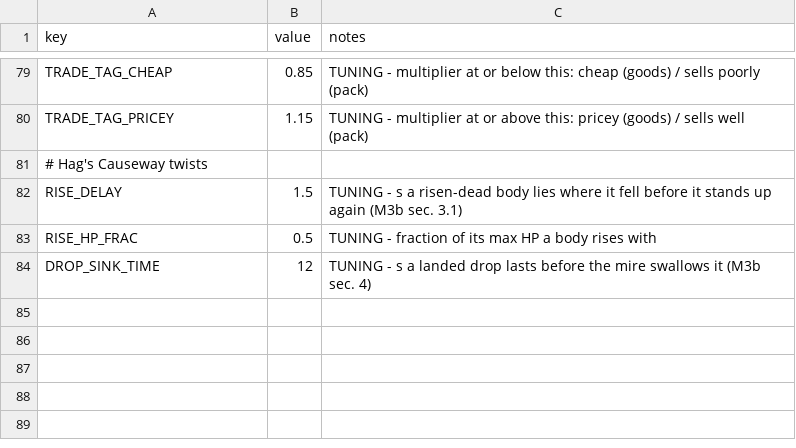
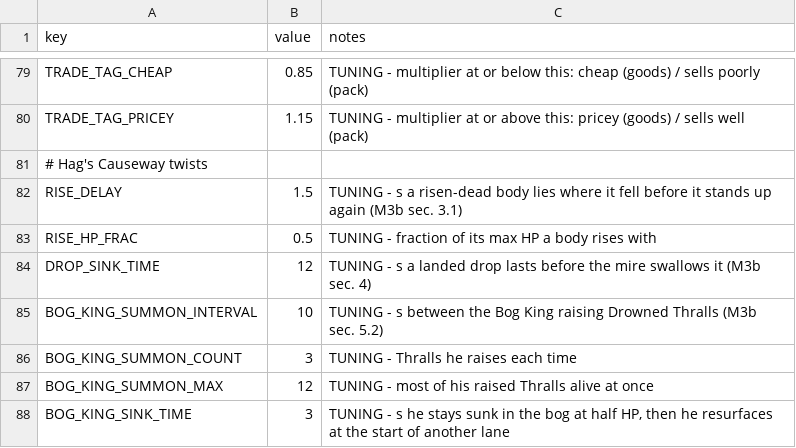
Before and after one commit to EsterMosevitzkyLis/Broceliande, a CSV file: data/globals.csv, drawn as a sheet; only a part is shown, gaps mark what is left out; the diff names each change by its address in the sheet, - before the commit and + after, or states it on an @@ line.

```diff
--- a/data/globals.csv
+++ b/data/globals.csv
+row 85: BOG_KING_SUMMON_INTERVAL | 10 | TUNING - s between the Bog King raising Drowned Thralls (M3b sec. 5.2)
+row 86: BOG_KING_SUMMON_COUNT | 3 | TUNING - Thralls he raises each time
+row 87: BOG_KING_SUMMON_MAX | 12 | TUNING - most of his raised Thralls alive at once
+row 88: BOG_KING_SINK_TIME | 3 | TUNING - s he stays sunk in the bog at half HP, then he resurfaces at the start of another lane
```
Also changed, not shown: data/drops.csv, data/enemies.csv, 22 other files.
